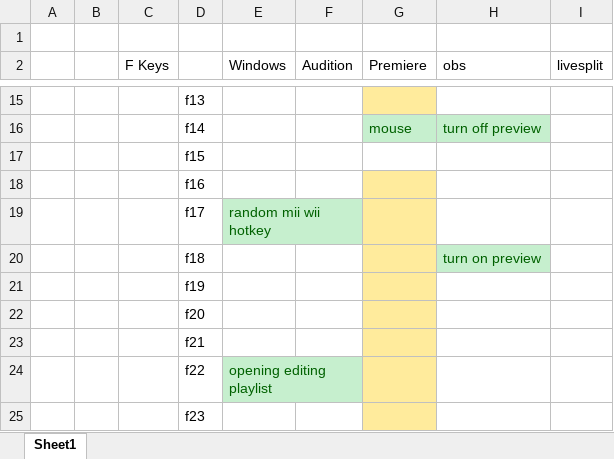
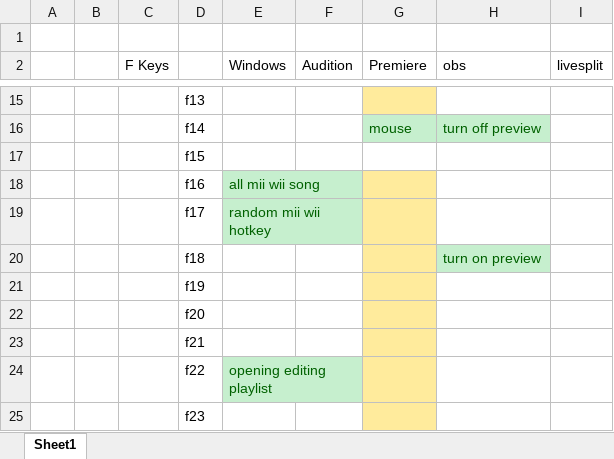
Before and after one commit to Tomshiii/ahk, an Excel workbook: scripts f keys taken.xlsx, sheet Sheet1, drawn as a sheet; only a part is shown, gaps mark what is left out; values as stored, in another font and other column widths than the file's, no borders; the diff names each change by its address in the sheet, - before the commit and + after, or states it on an @@ line.

```diff
--- a/scripts f keys taken.xlsx (sheet Sheet1)
+++ b/scripts f keys taken.xlsx (sheet Sheet1)
-E18 (Windows): (empty)
+E18 (Windows): all mii wii song
-E18 fill: none
+E18 fill: #C6EFCE
```
Also changed, not shown: 1 other file.
